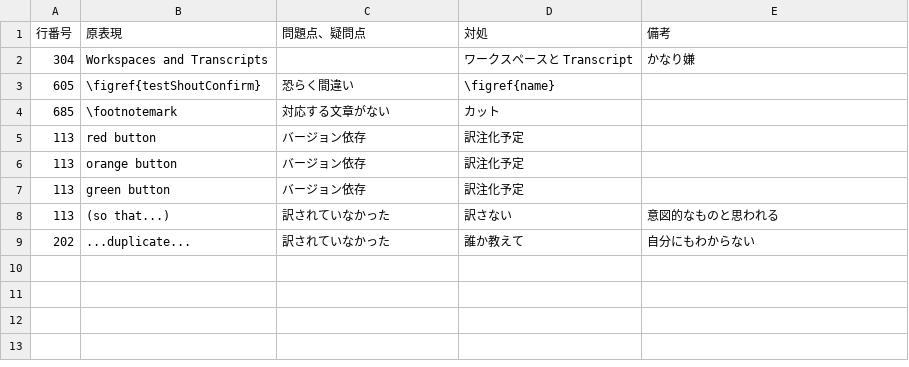
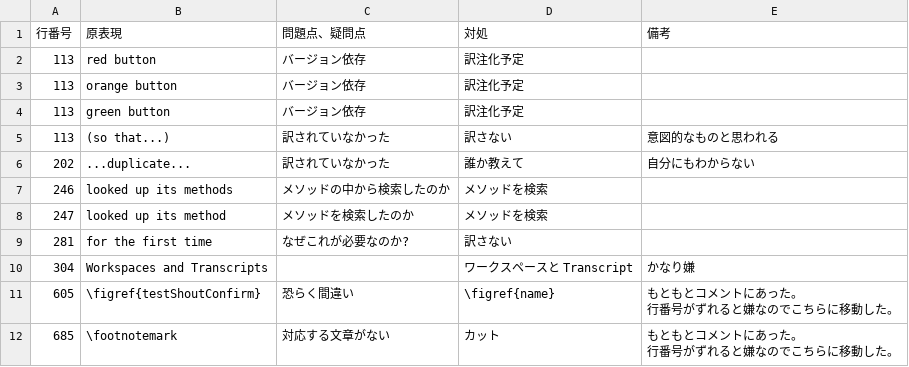
Before and after one commit to SquareBracketAssociates/PharoByExample-japanese, a CSV file: QuickTour/comments-on-revising.csv, drawn as a sheet.

Commit message:
QuickTour: 次回、\section{Workspaces and Transcripts}から。

```diff
--- a/QuickTour/comments-on-revising.csv
+++ b/QuickTour/comments-on-revising.csv
@@ -1,5 +1,2 @@
 "行番号","原表現","問題点、疑問点","対処","備考"
-304,"Workspaces and Transcripts",,"ワークスペースと Transcript","かなり嫌"
-605,"\figref{testShoutConfirm}","恐らく間違い","\figref{name}",
-685,"\footnotemark","対応する文章がない","カット",
 113,"red button","バージョン依存","訳注化予定",
@@ -9 +6,9 @@
 202,"...duplicate...","訳されていなかった","誰か教えて","自分にもわからない"
+246,"looked up its methods","メソッドの中から検索したのか","メソッドを検索",
+247,"looked up its method","メソッドを検索したのか","メソッドを検索",
+281,"for the first time","なぜこれが必要なのか?","訳さない",
+304,"Workspaces and Transcripts",,"ワークスペースと Transcript","かなり嫌"
+605,"\figref{testShoutConfirm}","恐らく間違い","\figref{name}","もともとコメントにあった。
+行番号がずれると嫌なのでこちらに移動した。"
+685,"\footnotemark","対応する文章がない","カット","もともとコメントにあった。
+行番号がずれると嫌なのでこちらに移動した。"
```
Also changed, not shown: 1 other file.
